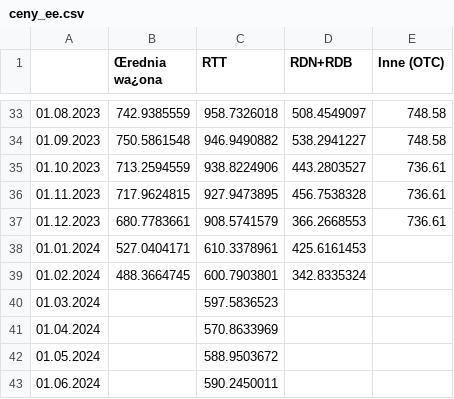
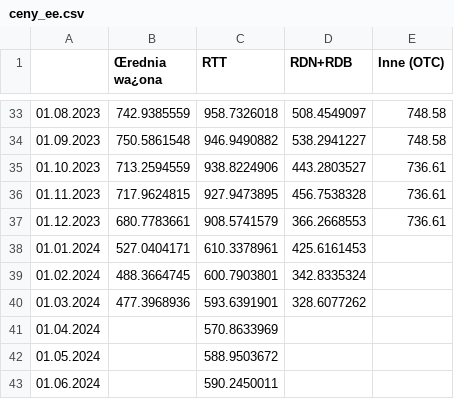
Before and after one commit to ForumEnergiiPL/miesiecznik, a CSV file: ceny_ee.csv, drawn as a sheet; only a part is shown, gaps mark what is left out.

```diff
--- a/ceny_ee.csv
+++ b/ceny_ee.csv
@@ -39,3 +39,3 @@
 01.02.2024,488.3664745,600.7903801,342.8335324,
-01.03.2024,,597.5836523,,
+01.03.2024,477.3968936,593.6391901,328.6077262,
 01.04.2024,,570.8633969,,
```
Also changed, not shown: cds.csv, css.csv, 3 other files.
